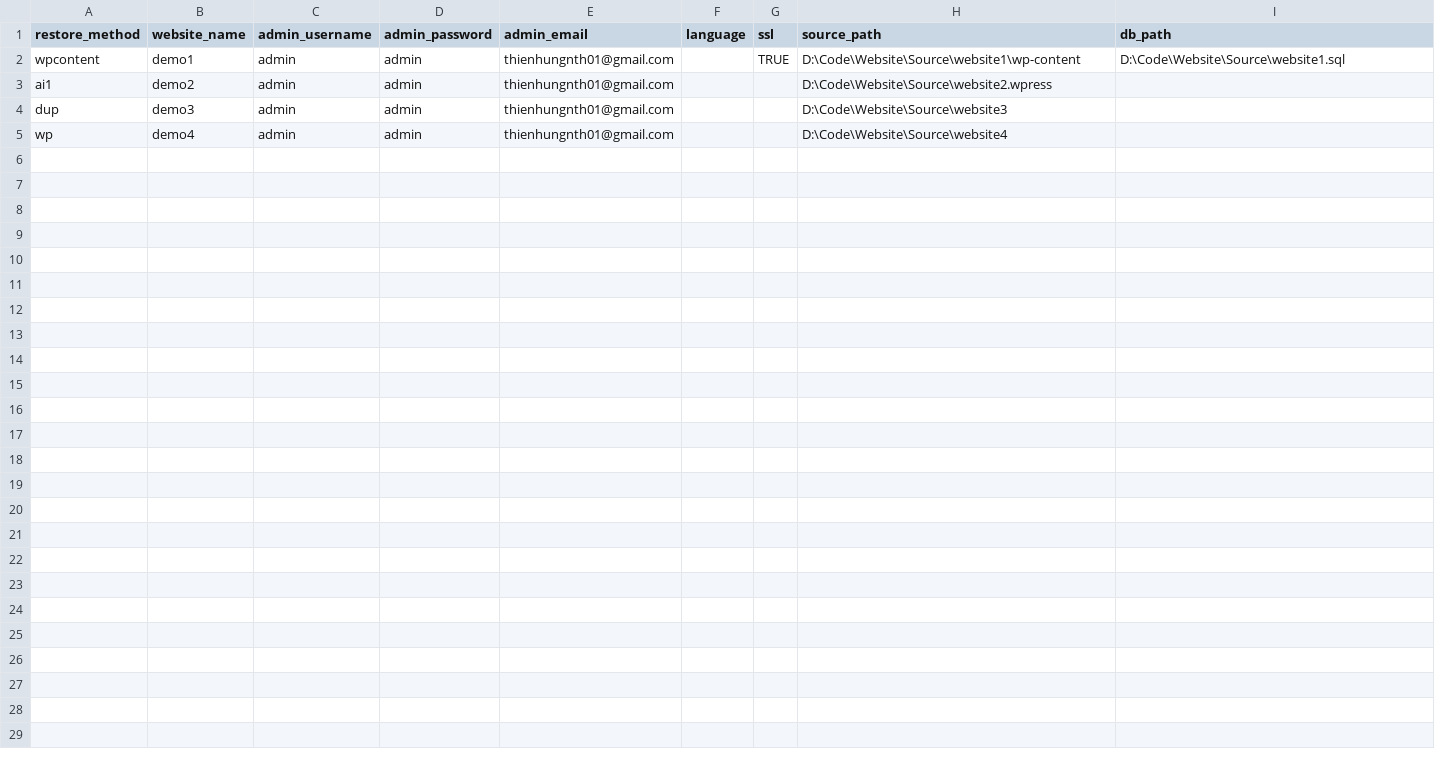
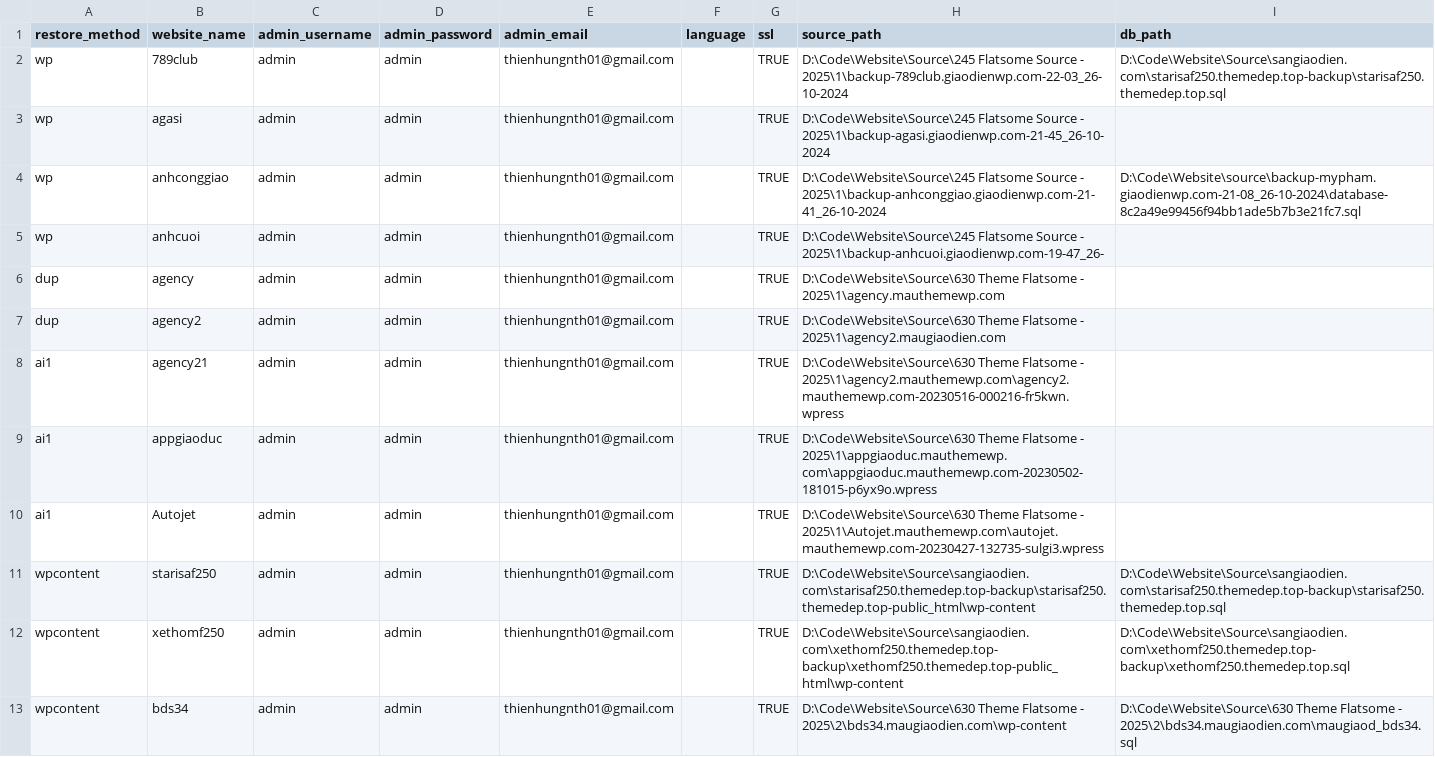
Before and after one commit to Hungnth/laragon-auto-script, a CSV file: bulk_restore.csv, drawn as a sheet.

```diff
--- a/bulk_restore.csv
+++ b/bulk_restore.csv
@@ -1,5 +1,13 @@
 restore_method,website_name,admin_username,admin_password,admin_email,language,ssl,source_path,db_path
-wpcontent,demo1,admin,admin,thienhungnth01@gmail.com,,TRUE,D:\Code\Website\Source\website1\wp-content,D:\Code\Website\Source\website1.sql
-ai1,demo2,admin,admin,thienhungnth01@gmail.com,,,D:\Code\Website\Source\website2.wpress,
-dup,demo3,admin,admin,thienhungnth01@gmail.com,,,D:\Code\Website\Source\website3,
-wp,demo4,admin,admin,thienhungnth01@gmail.com,,,D:\Code\Website\Source\website4,
+wp,789club,admin,admin,thienhungnth01@gmail.com,,TRUE,D:\Code\Website\Source\245 Flatsome Source - 2025\1\backup-789club.giaodienwp.com-22-03_26-10-2024,D:\Code\Website\Source\sangiaodien.com\starisaf250.themedep.top-backup\starisaf250.themedep.top.sql
+wp,agasi,admin,admin,thienhungnth01@gmail.com,,TRUE,D:\Code\Website\Source\245 Flatsome Source - 2025\1\backup-agasi.giaodienwp.com-21-45_26-10-2024,
+wp,anhconggiao,admin,admin,thienhungnth01@gmail.com,,TRUE,D:\Code\Website\Source\245 Flatsome Source - 2025\1\backup-anhconggiao.giaodienwp.com-21-41_26-10-2024,D:\Code\Website\source\backup-mypham.giaodienwp.com-21-08_26-10-2024\database-8c2a49e99456f94bb1ade5b7b3e21fc7.sql
+wp,anhcuoi,admin,admin,thienhungnth01@gmail.com,,TRUE,D:\Code\Website\Source\245 Flatsome Source - 2025\1\backup-anhcuoi.giaodienwp.com-19-47_26-,
+dup,agency,admin,admin,thienhungnth01@gmail.com,,TRUE,D:\Code\Website\Source\630 Theme Flatsome - 2025\1\agency.mauthemewp.com,
+dup,agency2,admin,admin,thienhungnth01@gmail.com,,TRUE,D:\Code\Website\Source\630 Theme Flatsome - 2025\1\agency2.maugiaodien.com,
+ai1,agency21,admin,admin,thienhungnth01@gmail.com,,TRUE,D:\Code\Website\Source\630 Theme Flatsome - 2025\1\agency2.mauthemewp.com\agency2.mauthemewp.com-20230516-000216-fr5kwn.wpress,
+ai1,appgiaoduc,admin,admin,thienhungnth01@gmail.com,,TRUE,D:\Code\Website\Source\630 Theme Flatsome - 2025\1\appgiaoduc.mauthemewp.com\appgiaoduc.mauthemewp.com-20230502-181015-p6yx9o.wpress,
+ai1,Autojet,admin,admin,thienhungnth01@gmail.com,,TRUE,D:\Code\Website\Source\630 Theme Flatsome - 2025\1\Autojet.mauthemewp.com\autojet.mauthemewp.com-20230427-132735-sulgi3.wpress,
+wpcontent,starisaf250,admin,admin,thienhungnth01@gmail.com,,TRUE,D:\Code\Website\Source\sangiaodien.com\starisaf250.themedep.top-backup\starisaf250.themedep.top-public_html\wp-content,D:\Code\Website\Source\sangiaodien.com\starisaf250.themedep.top-backup\starisaf250.themedep.top.sql
+wpcontent,xethomf250,admin,admin,thienhungnth01@gmail.com,,TRUE,D:\Code\Website\Source\sangiaodien.com\xethomf250.themedep.top-backup\xethomf250.themedep.top-public_html\wp-content,D:\Code\Website\Source\sangiaodien.com\xethomf250.themedep.top-backup\xethomf250.themedep.top.sql
+wpcontent,bds34,admin,admin,thienhungnth01@gmail.com,,TRUE,D:\Code\Website\Source\630 Theme Flatsome - 2025\2\bds34.maugiaodien.com\wp-content,D:\Code\Website\Source\630 Theme Flatsome - 2025\2\bds34.maugiaodien.com\maugiaod_bds34.sql
```
Also changed, not shown: 13 other files.
